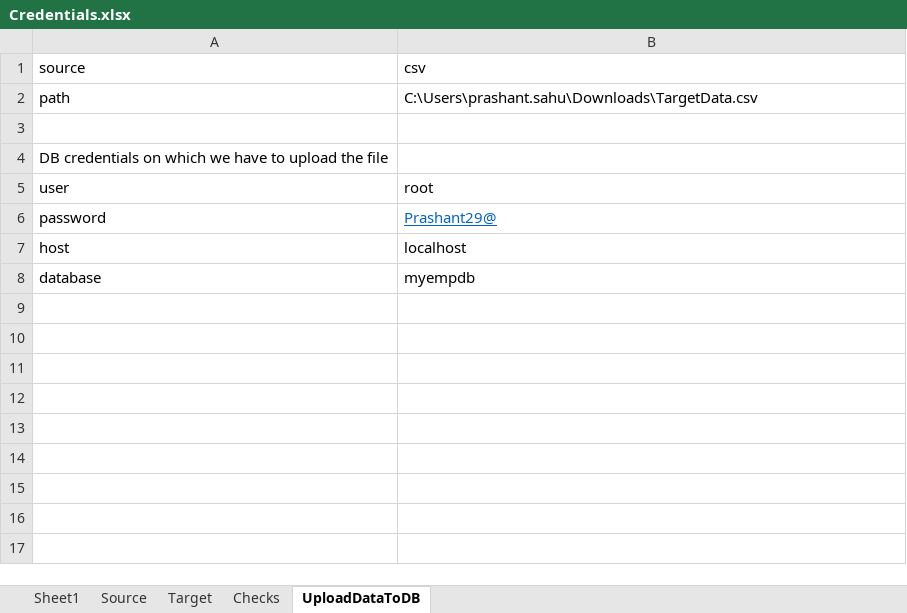
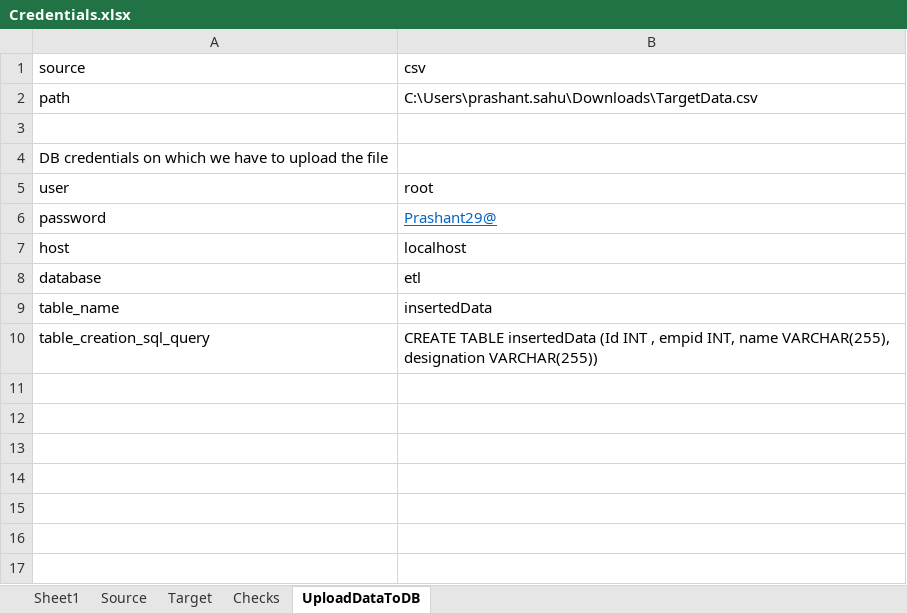
Before and after one commit to PRASHANTS19/ELT_Utility, an Excel workbook: Credentials/Credentials.xlsx, sheet UploadDataToDB, drawn as a sheet; only a part is shown; the shorter side is filled out with more unchanged rows; values as stored, in another font and other column widths than the file's, no borders; the diff names each change by its address in the sheet, - before the commit and + after, or states it on an @@ line.

Commit message:
Excel feature and UploadDataToDB

```diff
--- a/Credentials/Credentials.xlsx (sheet UploadDataToDB)
+++ b/Credentials/Credentials.xlsx (sheet UploadDataToDB)
-B8 (csv): myempdb
+B8 (csv): etl
-row 9: (empty)
+row 9: table_name | insertedData
+row 10: table_creation_sql_query | CREATE TABLE insertedData (Id INT , empid INT, name VARCHAR(255), designation VARCHAR(255))
```
Also changed, not shown: sheet Checks, 5 other files.
